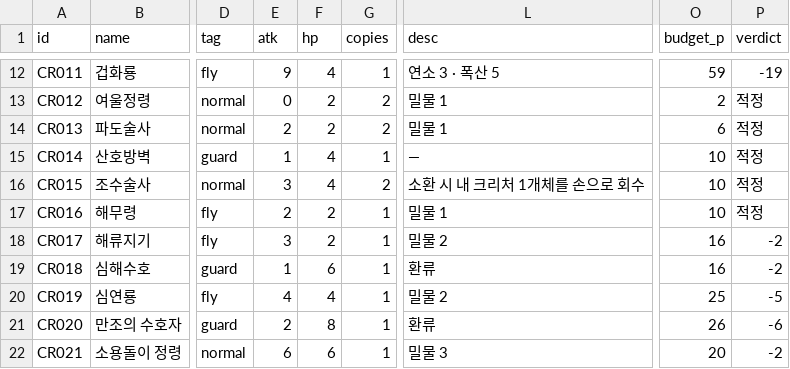
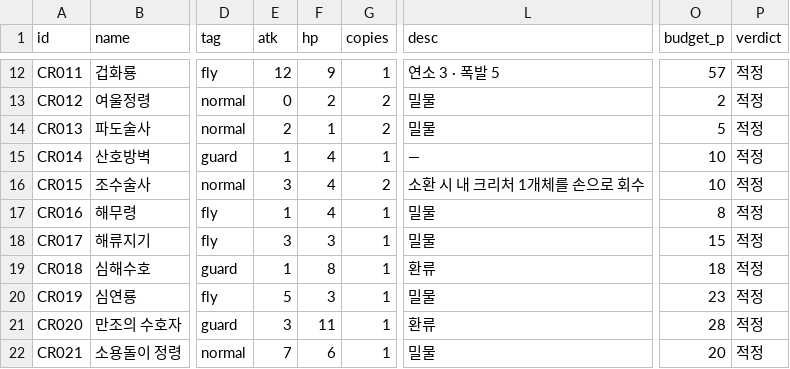
Before and after one commit to sepi-toolbox/ten, a CSV file: data/creatures.csv, drawn as a sheet; only a part is shown, gaps mark what is left out; the diff covers the shown part only; the diff names each change by its address in the sheet, - before the commit and + after, or states it on an @@ line.

```diff
--- a/data/creatures.csv
+++ b/data/creatures.csv
-E12 (atk): 9
+E12 (atk): 12
-F12 (hp): 4
+F12 (hp): 9
-L12 (desc): 연소 3 · 폭산 5
+L12 (desc): 연소 3 · 폭발 5
-O12 (budget_p): 59
+O12 (budget_p): 57
-P12 (verdict): -19
+P12 (verdict): 적정
-L13:L14 (desc): 밀물 1
+L13:L14 (desc): 밀물
-F14 (hp): 2
+F14 (hp): 1
-O14 (budget_p): 6
+O14 (budget_p): 5
-E17 (atk): 2
+E17 (atk): 1
-F17 (hp): 2
+F17 (hp): 4
-L17 (desc): 밀물 1
+L17 (desc): 밀물
-O17 (budget_p): 10
+O17 (budget_p): 8
-F18 (hp): 2
+F18 (hp): 3
-L18 (desc): 밀물 2
+L18 (desc): 밀물
-O18 (budget_p): 16
+O18 (budget_p): 15
-P18:P19 (verdict): -2
+P18:P19 (verdict): 적정
-F19 (hp): 6
+F19 (hp): 8
-O19 (budget_p): 16
+O19 (budget_p): 18
-E20 (atk): 4
+E20 (atk): 5
-F20 (hp): 4
+F20 (hp): 3
-L20 (desc): 밀물 2
+L20 (desc): 밀물
-O20 (budget_p): 25
+O20 (budget_p): 23
-P20 (verdict): -5
+P20 (verdict): 적정
-E21 (atk): 2
+E21 (atk): 3
-F21 (hp): 8
+F21 (hp): 11
-O21 (budget_p): 26
+O21 (budget_p): 28
-P21 (verdict): -6
+P21 (verdict): 적정
-E22 (atk): 6
+E22 (atk): 7
-L22 (desc): 밀물 3
+L22 (desc): 밀물
-P22 (verdict): -2
+P22 (verdict): 적정
```
Also changed, not shown: 154 edited cells elsewhere in this file, data/spells.csv, 19 other files.
